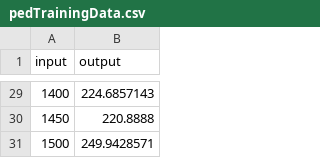
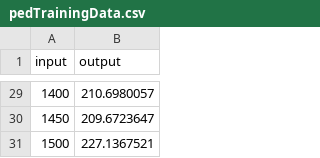
Before and after one commit to rothnic/GeorgiaAquarium, a CSV file: Common/DecisionTreeSurrogate/pedTrainingData.csv, drawn as a sheet; only a part is shown, gaps mark what is left out; the diff covers the shown part only.

```diff
--- a/Common/DecisionTreeSurrogate/pedTrainingData.csv
+++ b/Common/DecisionTreeSurrogate/pedTrainingData.csv
@@ -29,3 +29,3 @@ input,output
-1400,224.6857143
-1450,220.8888
-1500,249.9428571
+1400,210.6980057
+1450,209.6723647
+1500,227.1367521
```
Also changed, not shown: 27 edited cells elsewhere in this file, 16 other files.
